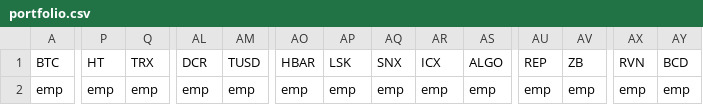
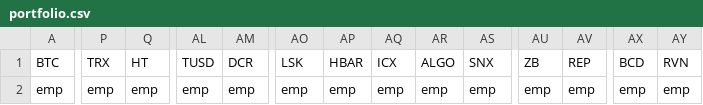
Before and after one commit to FridrikOG/api_cmc, a CSV file: portfolio.csv, drawn as a sheet; only a part is shown, gaps mark what is left out; the diff covers the shown part only; the diff names each change by its address in the sheet, - before the commit and + after, or states it on an @@ line.

```diff
--- a/portfolio.csv
+++ b/portfolio.csv
-P1: HT
+P1: TRX
-Q1: TRX
+Q1: HT
-AL1: DCR
+AL1: TUSD
-AM1: TUSD
+AM1: DCR
-AO1: HBAR
+AO1: LSK
-AP1: LSK
+AP1: HBAR
-AQ1: SNX
+AQ1: ICX
-AR1: ICX
+AR1: ALGO
-AS1: ALGO
+AS1: SNX
-AU1: REP
+AU1: ZB
-AV1: ZB
+AV1: REP
-AX1: RVN
+AX1: BCD
-AY1: BCD
+AY1: RVN
```
Also changed, not shown: 108 edited cells elsewhere in this file, 2 other files.
